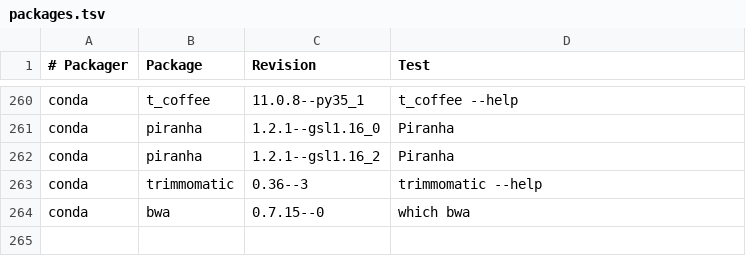
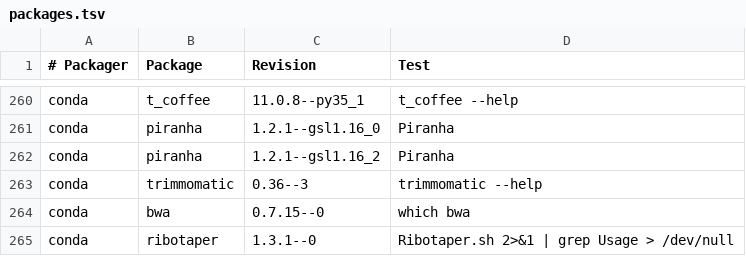
Before and after one commit to BioContainers/mulled, a TSV file: packages.tsv, drawn as a sheet; only a part is shown, gaps mark what is left out; the diff names each change by its address in the sheet, - before the commit and + after, or states it on an @@ line.

Commit message:
added ribotaper 1.3.1 (#136)
* added ribotaper 1.3.1

* Update packages.tsv

```diff
--- a/packages.tsv
+++ b/packages.tsv
+row 265: conda | ribotaper | 1.3.1--0 | Ribotaper.sh 2>&1 | grep Usage > /dev/null
```
